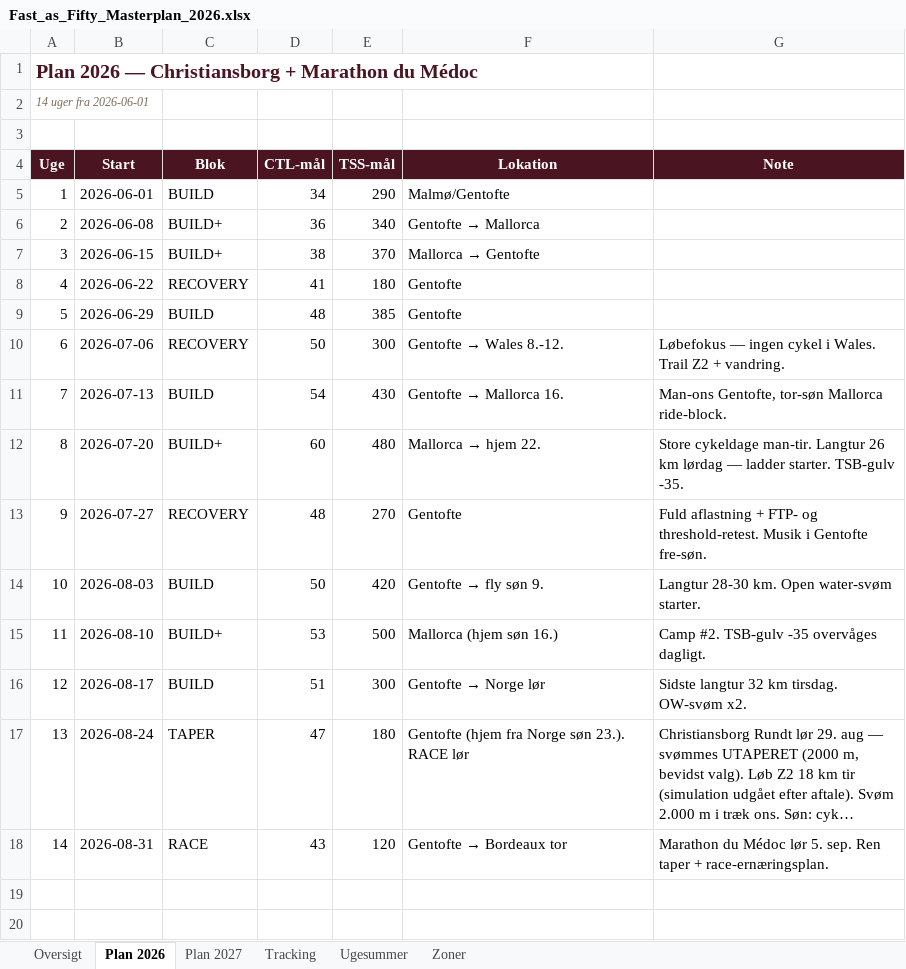
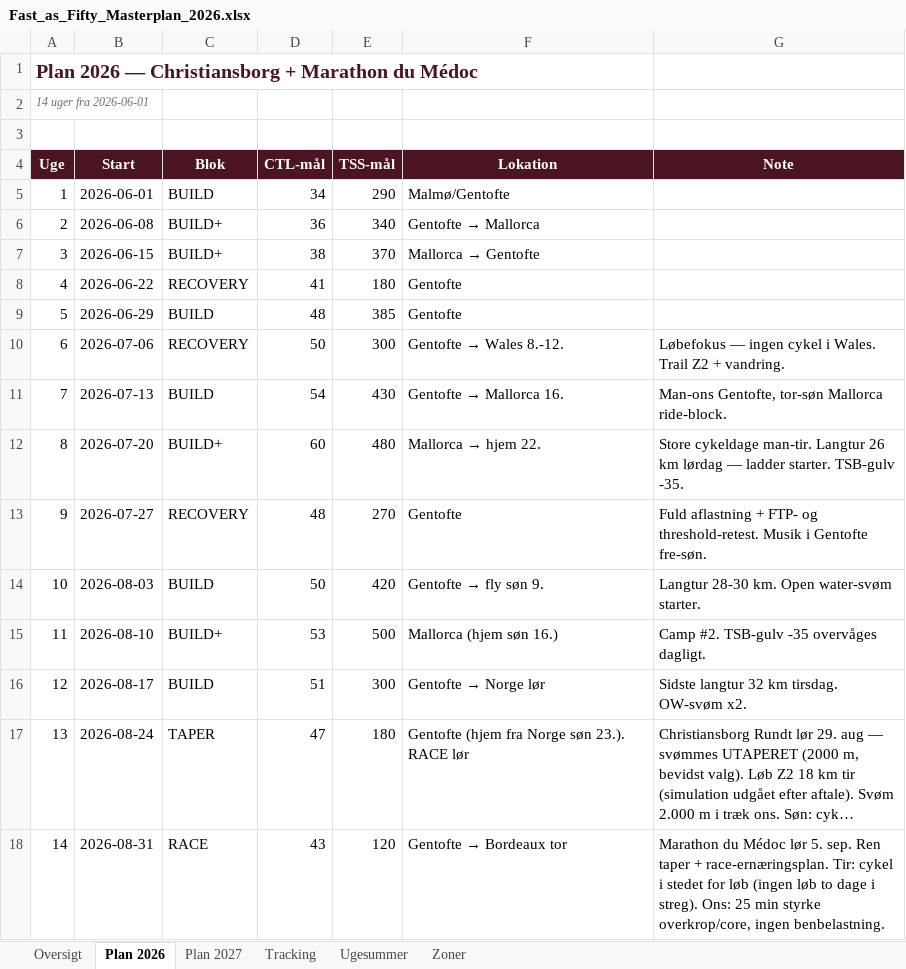
Before and after one commit to hammerbamsen/Fast-as-50, an Excel workbook: data/Fast_as_Fifty_Masterplan_2026.xlsx, sheet Plan 2026, drawn as a sheet; long unchanged cells end in …; values as stored, in another font and other column widths than the file's, no borders; the diff names each change by its address in the sheet, - before the commit and + after, or states it on an @@ line.

```diff
--- a/data/Fast_as_Fifty_Masterplan_2026.xlsx (sheet Plan 2026)
+++ b/data/Fast_as_Fifty_Masterplan_2026.xlsx (sheet Plan 2026)
-G18 (Note): …+ race-ernæringsplan.
+G18 (Note): …+ race-ernæringsplan. Tir: cykel i stedet for løb (ingen løb to dage i streg). Ons: 25 min styrke overkrop/core, ingen benbelastning.
```
Also changed, not shown: 1 other file.
